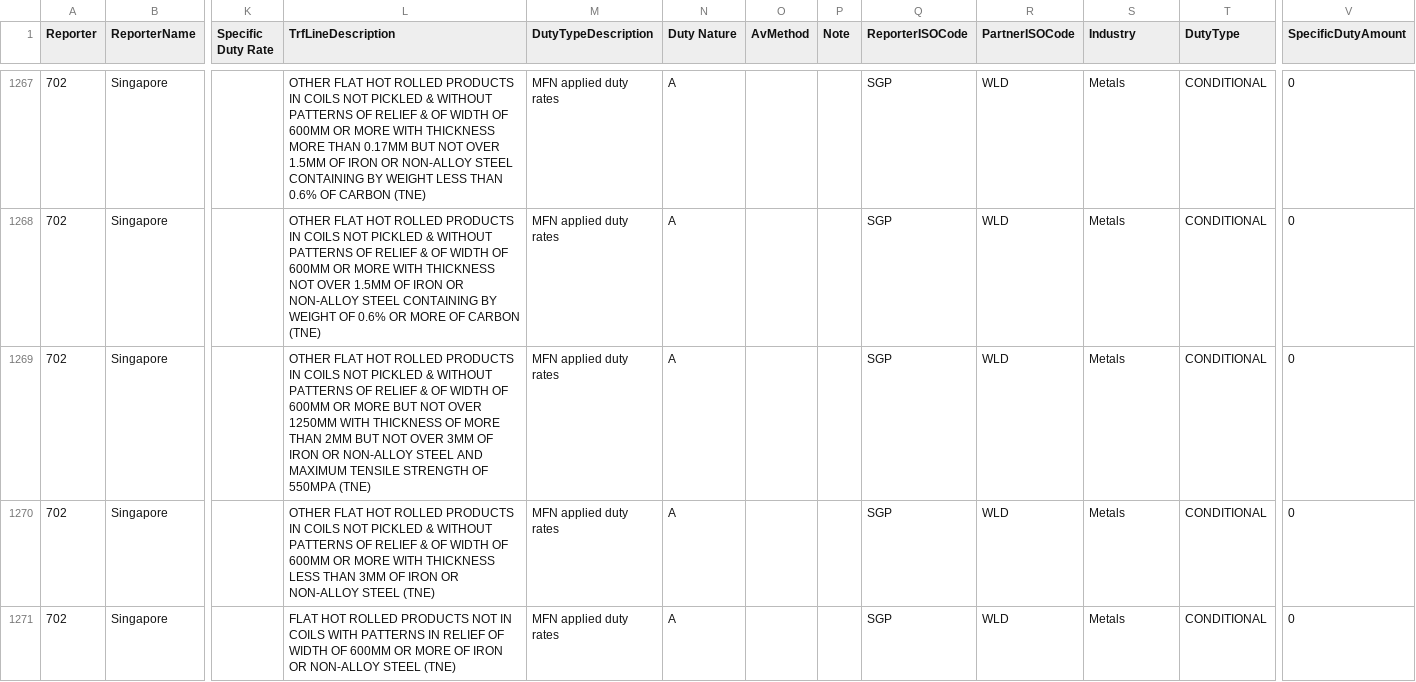
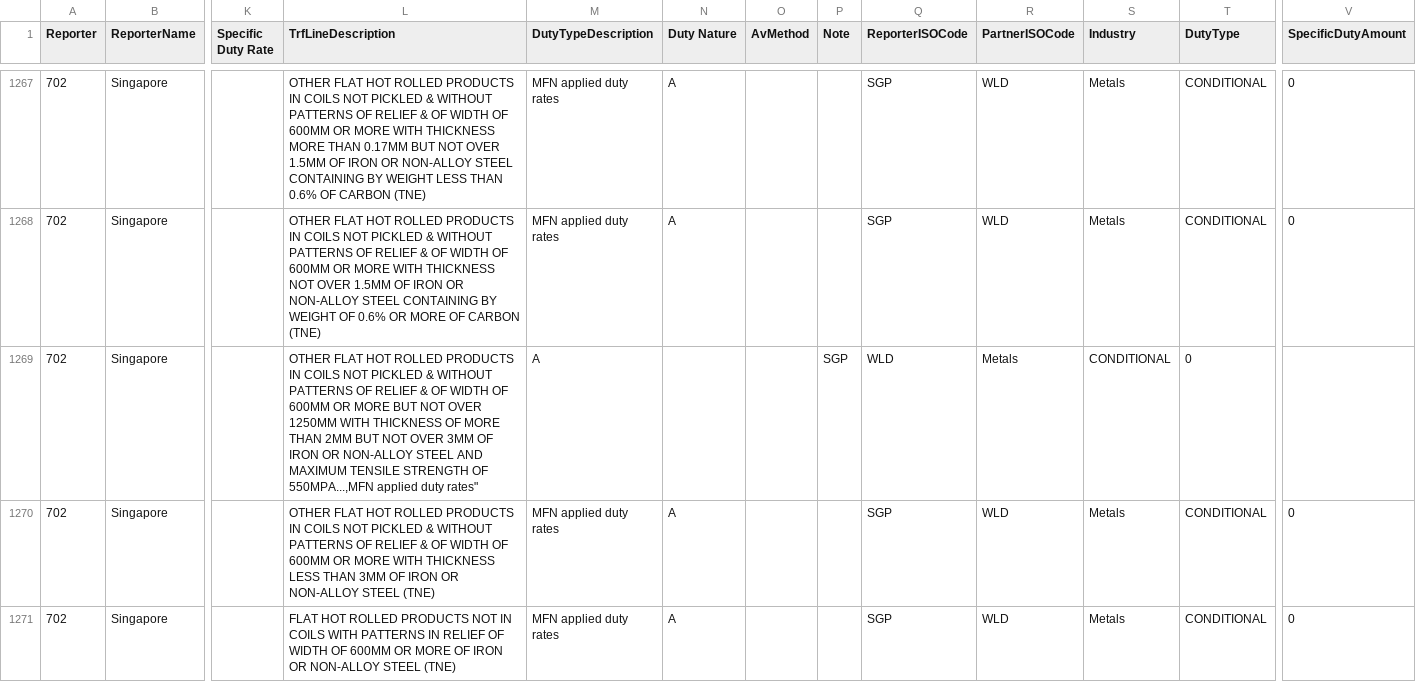
Before and after one commit to TheJinius/CS203-Project, a CSV file: src/main/resources/data/clean_data/clean_HS2017SGYear2023.csv, drawn as a sheet; only a part is shown, gaps mark what is left out; the diff covers the shown part only; the diff names each change by its address in the sheet, - before the commit and + after, or states it on an @@ line.

Commit message:
Fixed deduplication key to include DutyCode

```diff
--- a/src/main/resources/data/clean_data/clean_HS2017SGYear2023.csv
+++ b/src/main/resources/data/clean_data/clean_HS2017SGYear2023.csv
-L1269 (TrfLineDescription): …STRENGTH OF 550MPA (TNE)
+L1269 (TrfLineDescription): …STRENGTH OF 550MPA...,MFN applied duty rates"
-M1269 (DutyTypeDescription): MFN applied duty rates
+M1269 (DutyTypeDescription): A
-N1269 (Duty Nature): A
+N1269 (Duty Nature): (empty)
-P1269 (Note): (empty)
+P1269 (Note): SGP
-Q1269 (ReporterISOCode): SGP
+Q1269 (ReporterISOCode): WLD
-R1269 (PartnerISOCode): WLD
+R1269 (PartnerISOCode): Metals
-S1269 (Industry): Metals
+S1269 (Industry): CONDITIONAL
-T1269 (DutyType): CONDITIONAL
+T1269 (DutyType): 0
-V1269 (SpecificDutyAmount): 0
+V1269 (SpecificDutyAmount): (empty)
```
Also changed, not shown: 63 edited cells elsewhere in this file, 6 other files.
